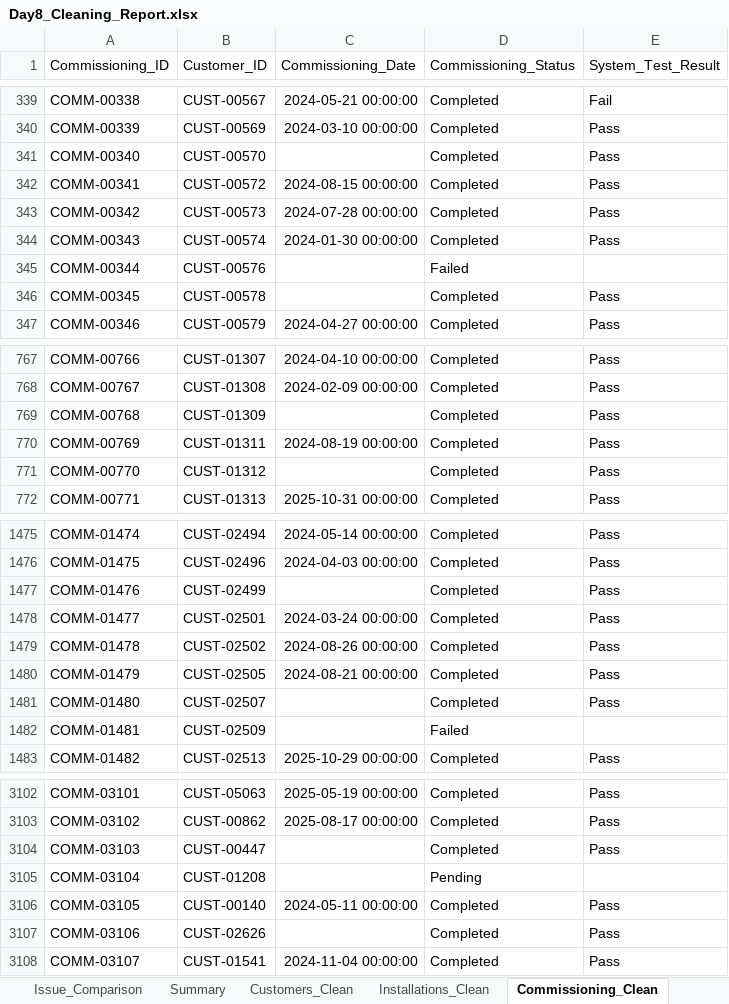
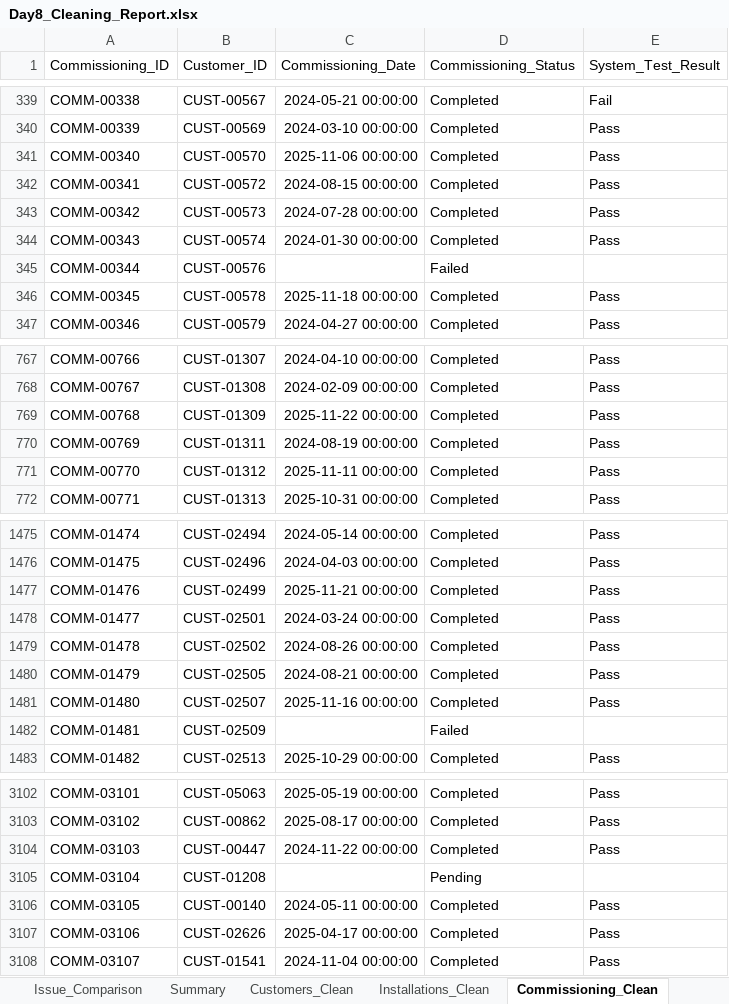
Before and after one commit to NazmullSyntax/solar-program-mis-analytics, an Excel workbook: reports/Day8_Cleaning_Report.xlsx, sheet Commissioning_Clean, drawn as a sheet; only a part is shown, gaps mark what is left out; values as stored, in another font and other column widths than the file's, no borders; the diff covers the shown part only; the diff names each change by its address in the sheet, - before the commit and + after, or states it on an @@ line.

```diff
--- a/reports/Day8_Cleaning_Report.xlsx (sheet Commissioning_Clean)
+++ b/reports/Day8_Cleaning_Report.xlsx (sheet Commissioning_Clean)
-C341 (Commissioning_Date): (empty)
+C341 (Commissioning_Date): 2025-11-06 00:00:00
-C346 (Commissioning_Date): (empty)
+C346 (Commissioning_Date): 2025-11-18 00:00:00
-C769 (Commissioning_Date): (empty)
+C769 (Commissioning_Date): 2025-11-22 00:00:00
-C771 (Commissioning_Date): (empty)
+C771 (Commissioning_Date): 2025-11-11 00:00:00
-C1477 (Commissioning_Date): (empty)
+C1477 (Commissioning_Date): 2025-11-21 00:00:00
-C1481 (Commissioning_Date): (empty)
+C1481 (Commissioning_Date): 2025-11-16 00:00:00
-C3104 (Commissioning_Date): (empty)
+C3104 (Commissioning_Date): 2024-11-22 00:00:00
-C3107 (Commissioning_Date): (empty)
+C3107 (Commissioning_Date): 2025-04-17 00:00:00
```
Also changed, not shown: 48 edited cells elsewhere in this sheet, sheet Issue_Comparison, sheet Summary, 2 other files.
